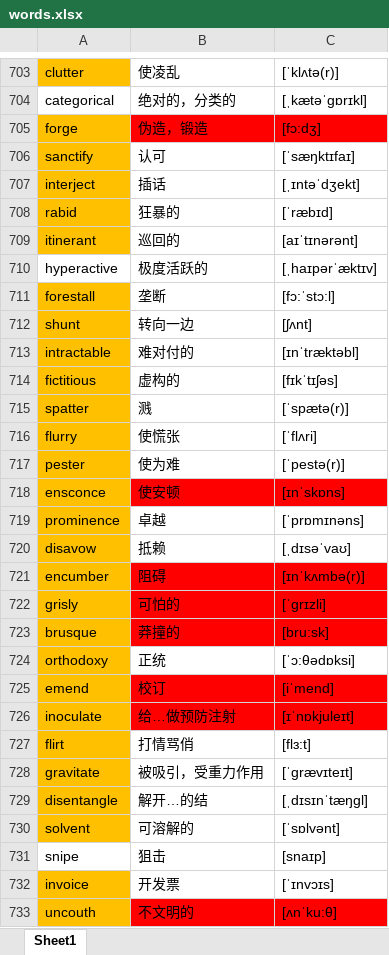
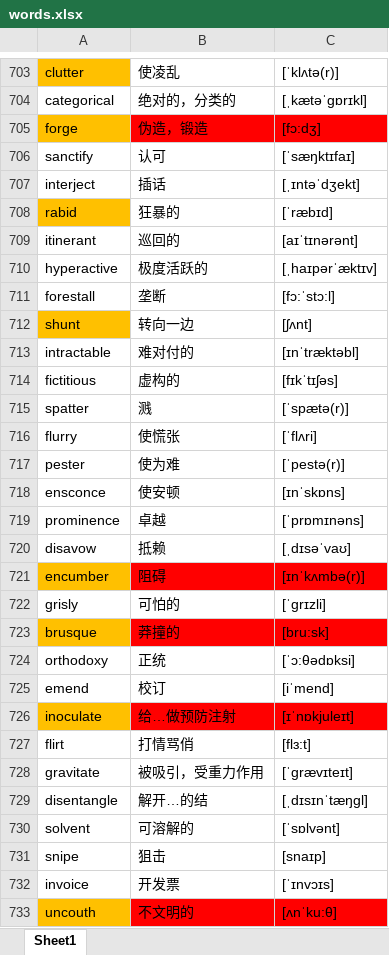
Before and after one commit to google88888888/learnEnglish, an Excel workbook: words.xlsx, sheet Sheet1, drawn as a sheet; only a part is shown, gaps mark what is left out; values as stored, in another font and other column widths than the file's, no borders; the diff covers the shown part only; the diff names each change by its address in the sheet, - before the commit and + after, or states it on an @@ line.

Commit message:
dsfsdfsf

```diff
--- a/words.xlsx (sheet Sheet1)
+++ b/words.xlsx (sheet Sheet1)
-A706:A707 fill: #FFC000
+A706:A707 fill: none
-A709 fill: #FFC000
+A709 fill: none
-A711 fill: #FFC000
+A711 fill: none
-A713:A720 fill: #FFC000
+A713:A720 fill: none
-B718:C718 fill: #FF0000
+B718:C718 fill: none
-A722 fill: #FFC000
+A722 fill: none
-B722:C722 fill: #FF0000
+B722:C722 fill: none
-A724:A725 fill: #FFC000
+A724:A725 fill: none
-B725:C725 fill: #FF0000
+B725:C725 fill: none
-A727:A730 fill: #FFC000
+A727:A730 fill: none
-A732 fill: #FFC000
+A732 fill: none
```
Also changed, not shown: cell formats elsewhere in this sheet.
